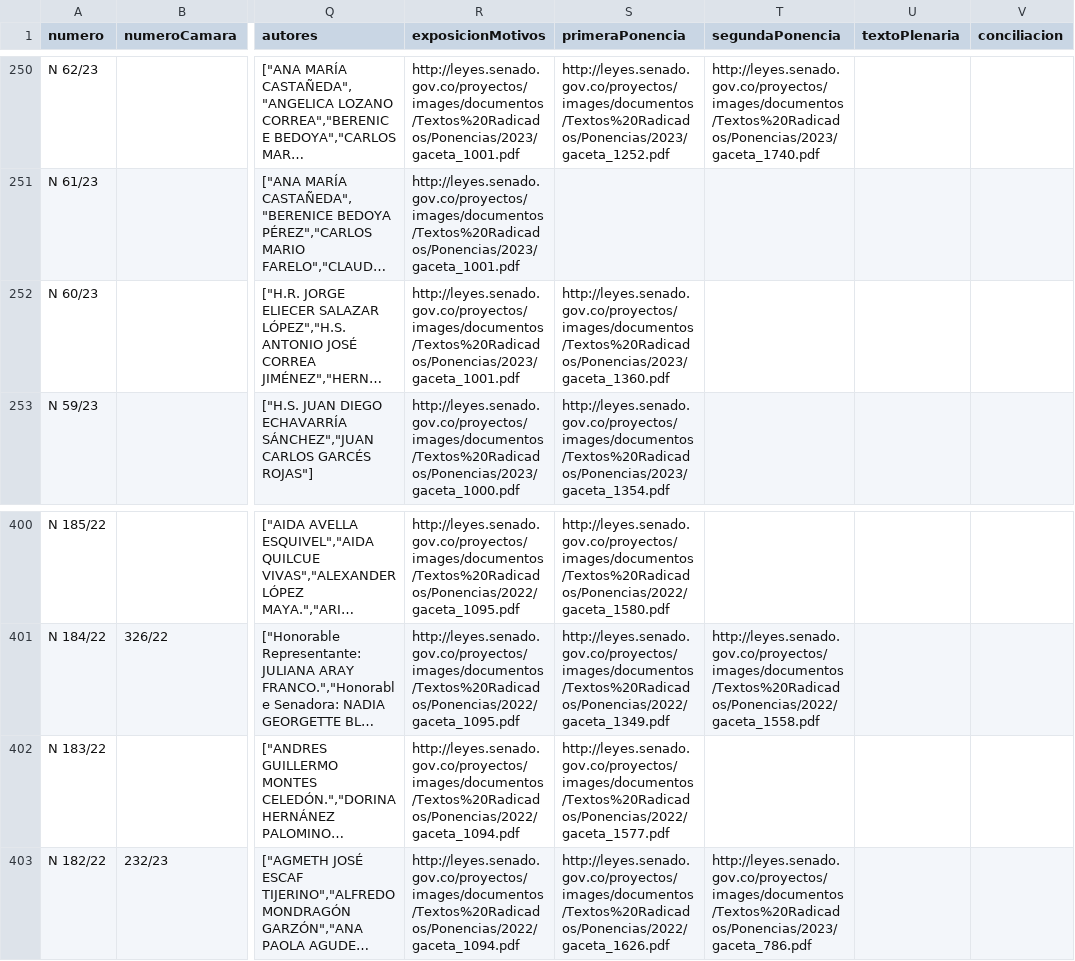
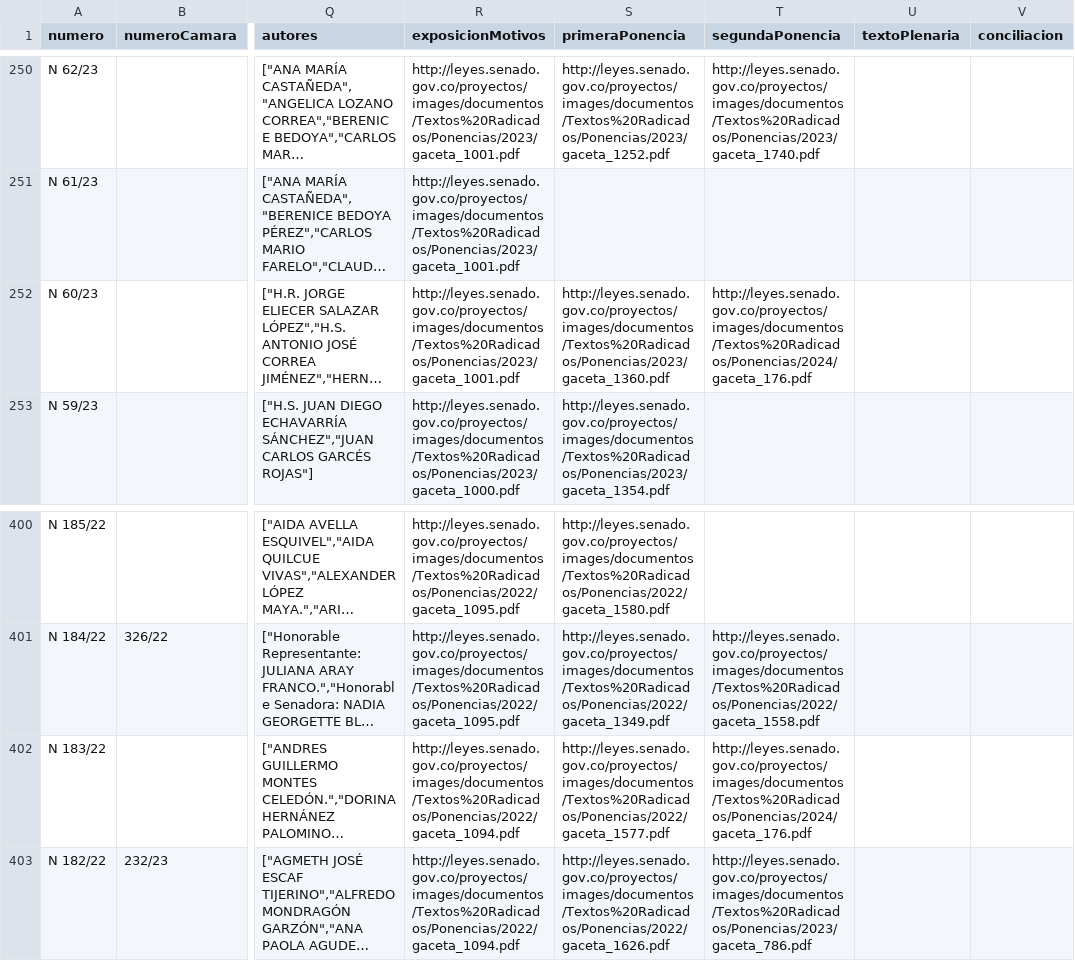
Before and after one commit to muniter/senado_crawler, a CSV file: output/data_2022-2026.csv, drawn as a sheet; only a part is shown, gaps mark what is left out; long unchanged cells end in …; the diff names each change by its address in the sheet, - before the commit and + after, or states it on an @@ line.

```diff
--- a/output/data_2022-2026.csv
+++ b/output/data_2022-2026.csv
-T252 (segundaPonencia): (empty)
+T252 (segundaPonencia): http://leyes.senado.gov.co/proyectos/images/documentos/Textos%20Radicados/Ponencias/2024/gaceta_176.pdf
-T402 (segundaPonencia): (empty)
+T402 (segundaPonencia): http://leyes.senado.gov.co/proyectos/images/documentos/Textos%20Radicados/Ponencias/2024/gaceta_176.pdf
```
Also changed, not shown: 2 other files.
